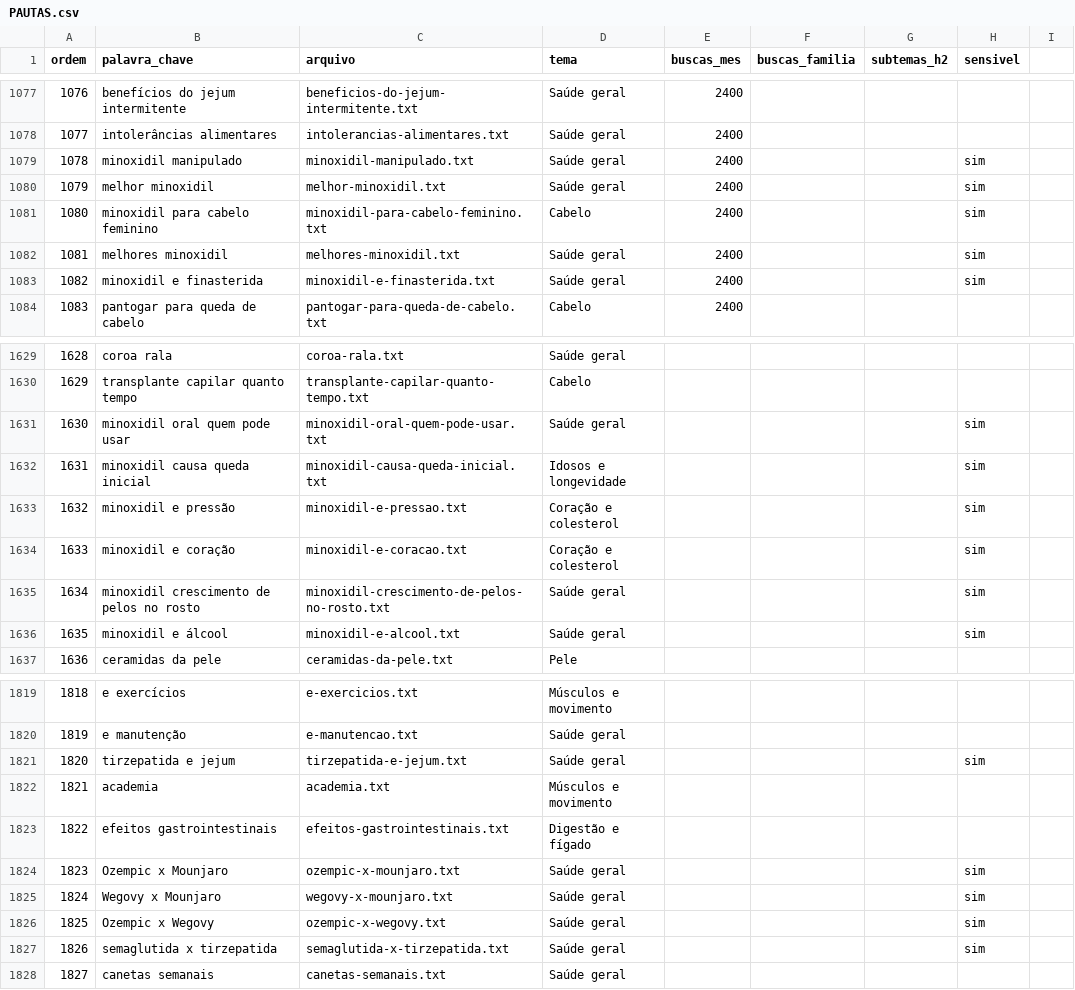
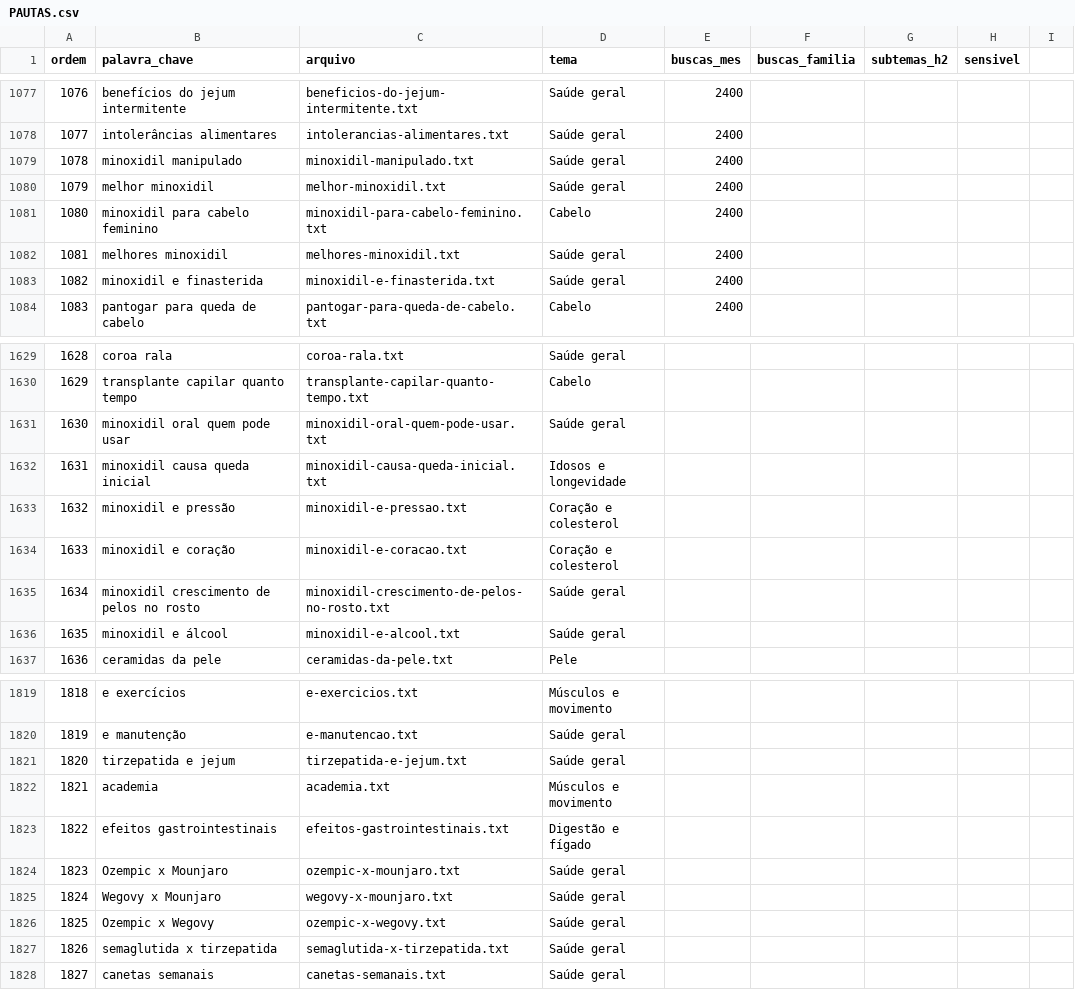
Before and after one commit to saasdavi/40maisblog, a CSV file: data/entrada/pautas-chat_01/PAUTAS.csv, drawn as a sheet; only a part is shown, gaps mark what is left out; the diff covers the shown part only.

```diff
--- a/data/entrada/pautas-chat_01/PAUTAS.csv
+++ b/data/entrada/pautas-chat_01/PAUTAS.csv
@@ -1078,7 +1078,7 @@
 1077;intolerâncias alimentares;intolerancias-alimentares.txt;Saúde geral;2400;;;
-1078;minoxidil manipulado;minoxidil-manipulado.txt;Saúde geral;2400;;;sim
-1079;melhor minoxidil;melhor-minoxidil.txt;Saúde geral;2400;;;sim
-1080;minoxidil para cabelo feminino;minoxidil-para-cabelo-feminino.txt;Cabelo;2400;;;sim
-1081;melhores minoxidil;melhores-minoxidil.txt;Saúde geral;2400;;;sim
-1082;minoxidil e finasterida;minoxidil-e-finasterida.txt;Saúde geral;2400;;;sim
+1078;minoxidil manipulado;minoxidil-manipulado.txt;Saúde geral;2400;;;
+1079;melhor minoxidil;melhor-minoxidil.txt;Saúde geral;2400;;;
+1080;minoxidil para cabelo feminino;minoxidil-para-cabelo-feminino.txt;Cabelo;2400;;;
+1081;melhores minoxidil;melhores-minoxidil.txt;Saúde geral;2400;;;
+1082;minoxidil e finasterida;minoxidil-e-finasterida.txt;Saúde geral;2400;;;
 1083;pantogar para queda de cabelo;pantogar-para-queda-de-cabelo.txt;Cabelo;2400;;;
@@ -1630,8 +1630,8 @@
 1629;transplante capilar quanto tempo;transplante-capilar-quanto-tempo.txt;Cabelo;;;;
-1630;minoxidil oral quem pode usar;minoxidil-oral-quem-pode-usar.txt;Saúde geral;;;;sim
-1631;minoxidil causa queda inicial;minoxidil-causa-queda-inicial.txt;Idosos e longevidade;;;;sim
-1632;minoxidil e pressão;minoxidil-e-pressao.txt;Coração e colesterol;;;;sim
-1633;minoxidil e coração;minoxidil-e-coracao.txt;Coração e colesterol;;;;sim
-1634;minoxidil crescimento de pelos no rosto;minoxidil-crescimento-de-pelos-no-rosto.txt;Saúde geral;;;;sim
-1635;minoxidil e álcool;minoxidil-e-alcool.txt;Saúde geral;;;;sim
+1630;minoxidil oral quem pode usar;minoxidil-oral-quem-pode-usar.txt;Saúde geral;;;;
+1631;minoxidil causa queda inicial;minoxidil-causa-queda-inicial.txt;Idosos e longevidade;;;;
+1632;minoxidil e pressão;minoxidil-e-pressao.txt;Coração e colesterol;;;;
+1633;minoxidil e coração;minoxidil-e-coracao.txt;Coração e colesterol;;;;
+1634;minoxidil crescimento de pelos no rosto;minoxidil-crescimento-de-pelos-no-rosto.txt;Saúde geral;;;;
+1635;minoxidil e álcool;minoxidil-e-alcool.txt;Saúde geral;;;;
 1636;ceramidas da pele;ceramidas-da-pele.txt;Pele;;;;
@@ -1820,9 +1820,9 @@
 1819;e manutenção;e-manutencao.txt;Saúde geral;;;;
-1820;tirzepatida e jejum;tirzepatida-e-jejum.txt;Saúde geral;;;;sim
+1820;tirzepatida e jejum;tirzepatida-e-jejum.txt;Saúde geral;;;;
 1821;academia;academia.txt;Músculos e movimento;;;;
 1822;efeitos gastrointestinais;efeitos-gastrointestinais.txt;Digestão e fígado;;;;
-1823;Ozempic x Mounjaro;ozempic-x-mounjaro.txt;Saúde geral;;;;sim
-1824;Wegovy x Mounjaro;wegovy-x-mounjaro.txt;Saúde geral;;;;sim
-1825;Ozempic x Wegovy;ozempic-x-wegovy.txt;Saúde geral;;;;sim
-1826;semaglutida x tirzepatida;semaglutida-x-tirzepatida.txt;Saúde geral;;;;sim
+1823;Ozempic x Mounjaro;ozempic-x-mounjaro.txt;Saúde geral;;;;
+1824;Wegovy x Mounjaro;wegovy-x-mounjaro.txt;Saúde geral;;;;
+1825;Ozempic x Wegovy;ozempic-x-wegovy.txt;Saúde geral;;;;
+1826;semaglutida x tirzepatida;semaglutida-x-tirzepatida.txt;Saúde geral;;;;
 1827;canetas semanais;canetas-semanais.txt;Saúde geral;;;;
```
Also changed, not shown: 78 edited cells elsewhere in this file.
